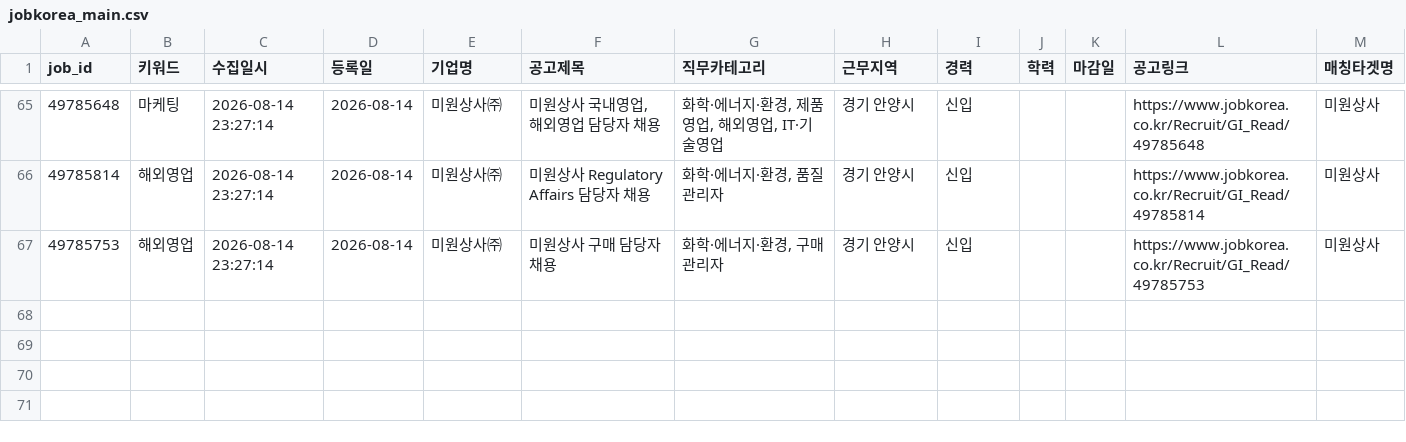
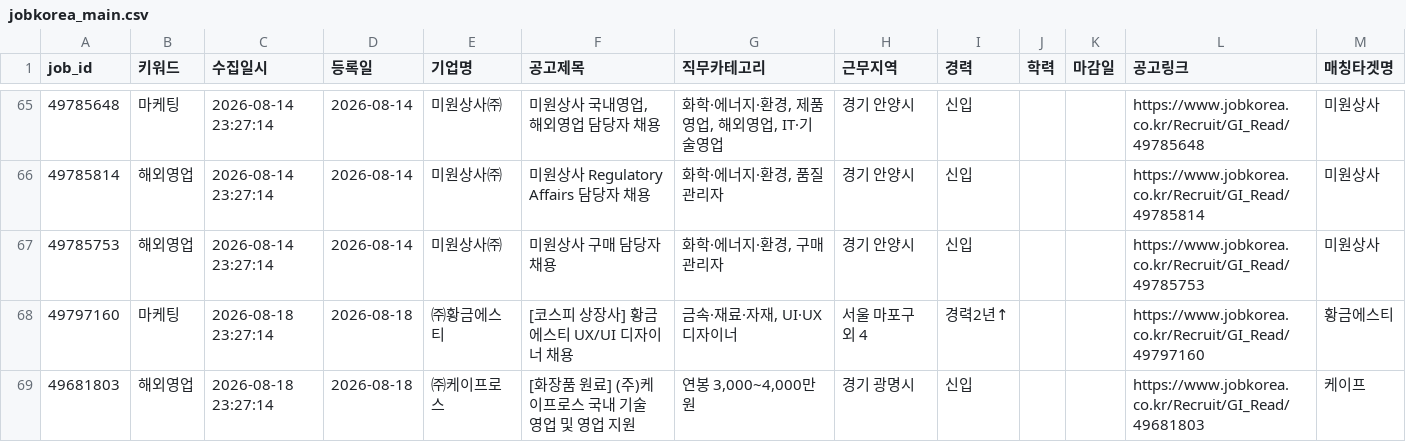
Before and after one commit to djgeum/RunETF, a CSV file: .github/job.bot/jobkorea_main.csv, drawn as a sheet; only a part is shown, gaps mark what is left out.

```diff
--- a/.github/job.bot/jobkorea_main.csv
+++ b/.github/job.bot/jobkorea_main.csv
@@ -68 +68,3 @@
 49785753,해외영업,2026-08-14 23:27:14,2026-08-14,미원상사㈜,미원상사 구매 담당자 채용,"화학·에너지·환경, 구매관리자",경기 안양시,신입,,,https://www.jobkorea.co.kr/Recruit/GI_Read/49785753,미원상사
+49797160,마케팅,2026-08-18 23:27:14,2026-08-18,㈜황금에스티,[코스피 상장사] 황금에스티 UX/UI 디자이너 채용,"금속·재료·자재, UI·UX디자이너",서울 마포구 외 4,경력2년↑,,,https://www.jobkorea.co.kr/Recruit/GI_Read/49797160,황금에스티
+49681803,해외영업,2026-08-18 23:27:14,2026-08-18,㈜케이프로스,[화장품 원료] (주)케이프로스 국내 기술 영업 및 영업 지원,"연봉 3,000~4,000만원",경기 광명시,신입,,,https://www.jobkorea.co.kr/Recruit/GI_Read/49681803,케이프
```
Also changed, not shown: .github/job.bot/jobkorea_list.csv, .github/job.bot/notified_jobs.csv, 5 other files.
